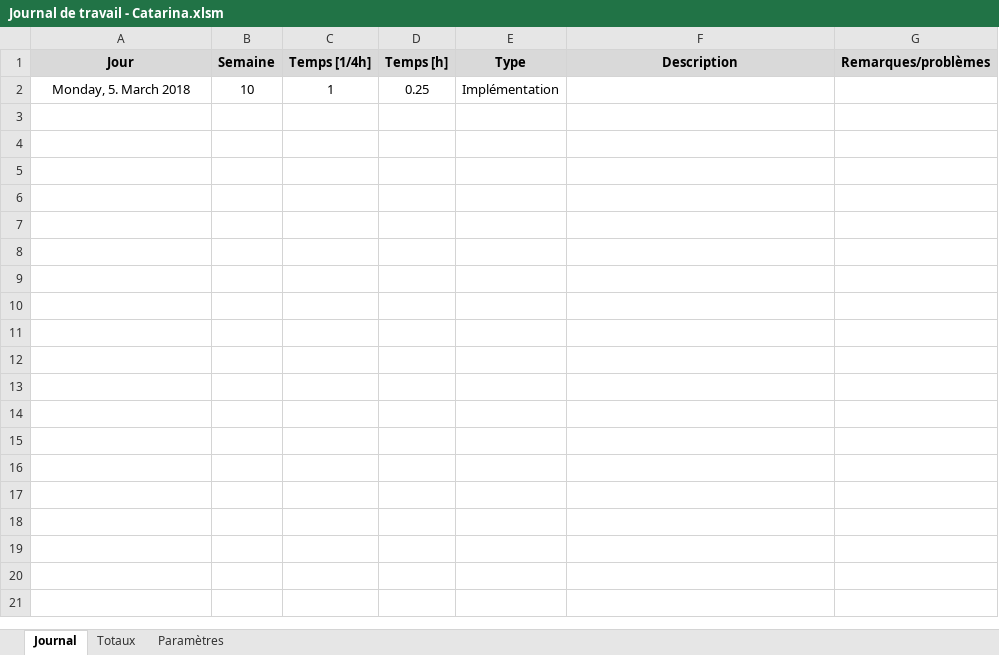
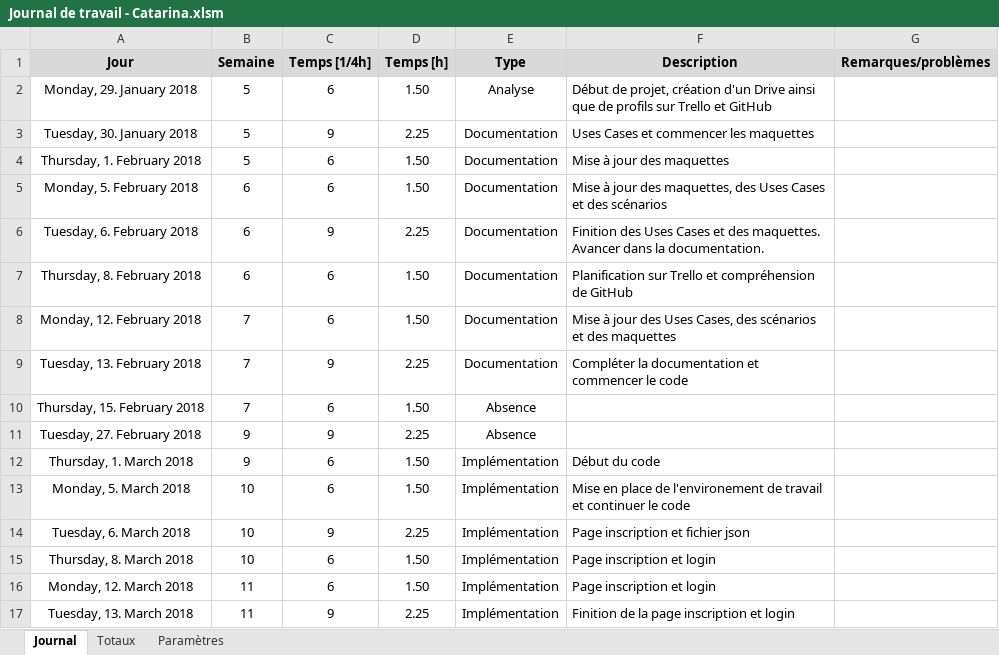
Before and after one commit to Catarina19/Colocation, an Excel workbook: documentation/Journal de travail - Catarina.xlsm, sheet Journal, drawn as a sheet; values as stored, in another font and other column widths than the file's, no borders; charts and pictures not drawn; addresses are those after the commit; the diff names each change by its address in the sheet, - before the commit and + after, or states it on an @@ line.

Commit message:
Journal de travail Catarina

```diff
--- a/documentation/Journal de travail - Catarina.xlsm (sheet Journal)
+++ b/documentation/Journal de travail - Catarina.xlsm (sheet Journal)
+row 2: Monday, 29. January 2018 | 5 | 6 | 1.50 | Analyse | Début de projet, création d'un Drive ainsi que de profils sur Trello et GitHub
+row 3: Tuesday, 30. January 2018 | 5 | 9 | 2.25 | Documentation | Uses Cases et commencer les maquettes
+row 4: Thursday, 1. February 2018 | 5 | 6 | 1.50 | Documentation | Mise à jour des maquettes
+row 5: Monday, 5. February 2018 | 6 | 6 | 1.50 | Documentation | Mise à jour des maquettes, des Uses Cases et des scénarios
+row 6: Tuesday, 6. February 2018 | 6 | 9 | 2.25 | Documentation | Finition des Uses Cases et des maquettes. Avancer dans la documentation.
+row 7: Thursday, 8. February 2018 | 6 | 6 | 1.50 | Documentation | Planification sur Trello et compréhension de GitHub
+row 8: Monday, 12. February 2018 | 7 | 6 | 1.50 | Documentation | Mise à jour des Uses Cases, des scénarios et des maquettes
+row 9: Tuesday, 13. February 2018 | 7 | 9 | 2.25 | Documentation | Compléter la documentation et commencer le code
+row 10: Thursday, 15. February 2018 | 7 | 6 | 1.50 | Absence
+row 11: Tuesday, 27. February 2018 | 9 | 9 | 2.25 | Absence
+row 12: Thursday, 1. March 2018 | 9 | 6 | 1.50 | Implémentation | Début du code
-C13 (Temps [1/4h]): 1
+C13 (Temps [1/4h]): 6
-D13 (Temps [h]): 0.25
+D13 (Temps [h]): 1.50
-F13 (Description): (empty)
+F13 (Description): Mise en place de l'environement de travail et continuer le code
+row 14: Tuesday, 6. March 2018 | 10 | 9 | 2.25 | Implémentation | Page inscription et fichier json
+row 15: Thursday, 8. March 2018 | 10 | 6 | 1.50 | Implémentation | Page inscription et login
+row 16: Monday, 12. March 2018 | 11 | 6 | 1.50 | Implémentation | Page inscription et login
+row 17: Tuesday, 13. March 2018 | 11 | 9 | 2.25 | Implémentation | Finition de la page inscription et login
```
Also changed, not shown: formulas that keep their value, charts or pictures, 1 other file.
